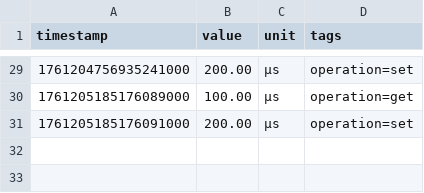
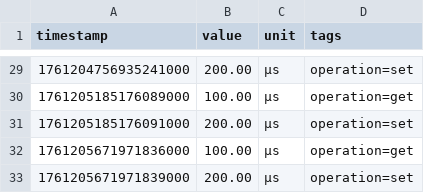
Before and after one commit to vvoss-dev/ReedCMS, a CSV file: reedbase/.reedbase/metrics/test_metric.csv, drawn as a sheet; only a part is shown, gaps mark what is left out; the diff names each change by its address in the sheet, - before the commit and + after, or states it on an @@ line.

```diff
--- a/reedbase/.reedbase/metrics/test_metric.csv
+++ b/reedbase/.reedbase/metrics/test_metric.csv
+row 32: 1761205671971836000 | 100.00 | μs | operation=get
+row 33: 1761205671971839000 | 200.00 | μs | operation=set
```
Also changed, not shown: reedbase/.reedbase/metrics/test_flush.csv, 7 other files.
